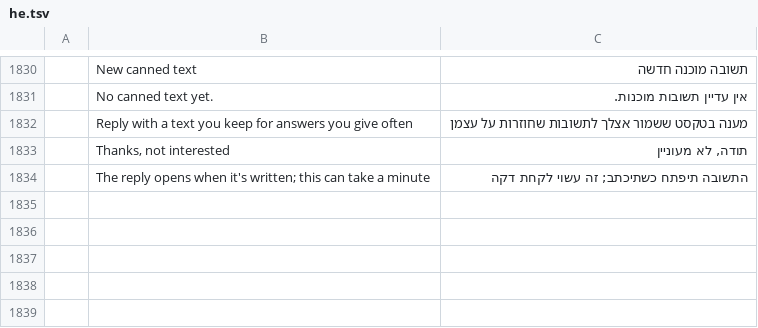
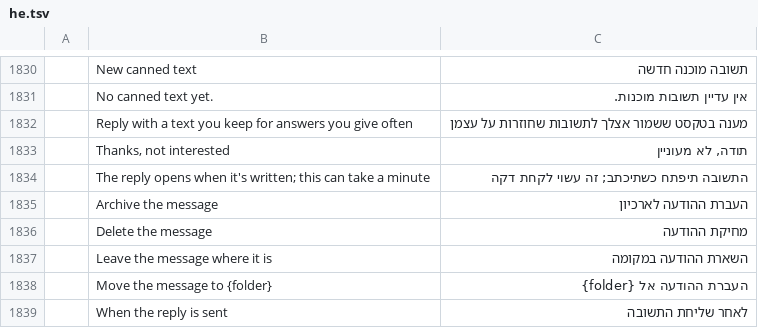
Before and after one commit to artdigitalmedia/truemail, a TSV file: crates/ui-egui/src/i18n/he.tsv, drawn as a sheet; only a part is shown, gaps mark what is left out; the diff names each change by its address in the sheet, - before the commit and + after, or states it on an @@ line.

```diff
--- a/crates/ui-egui/src/i18n/he.tsv
+++ b/crates/ui-egui/src/i18n/he.tsv
+row 1835:  | Archive the message | העברת ההודעה לארכיון
+row 1836:  | Delete the message | מחיקת ההודעה
+row 1837:  | Leave the message where it is | השארת ההודעה במקומה
+row 1838:  | Move the message to {folder} | העברת ההודעה אל {folder}
+row 1839:  | When the reply is sent | לאחר שליחת התשובה
```
Also changed, not shown: crates/ui-egui/src/i18n/ar.tsv, crates/ui-egui/src/i18n/de.tsv, 21 other files.
